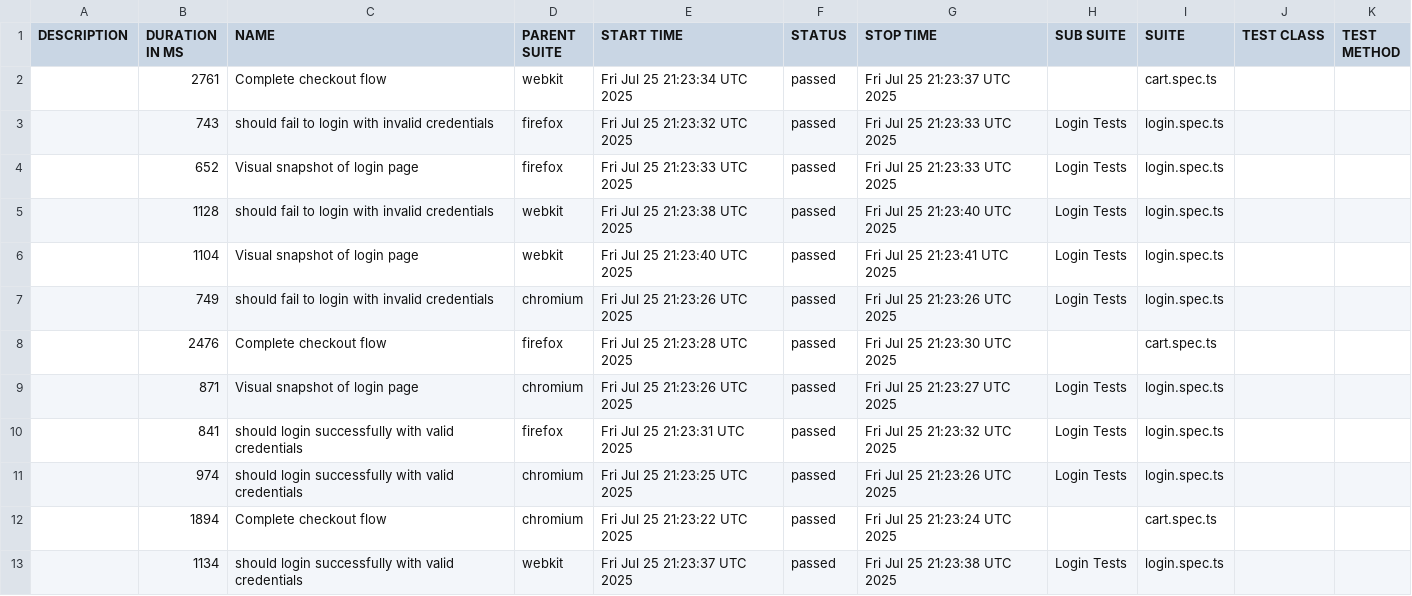
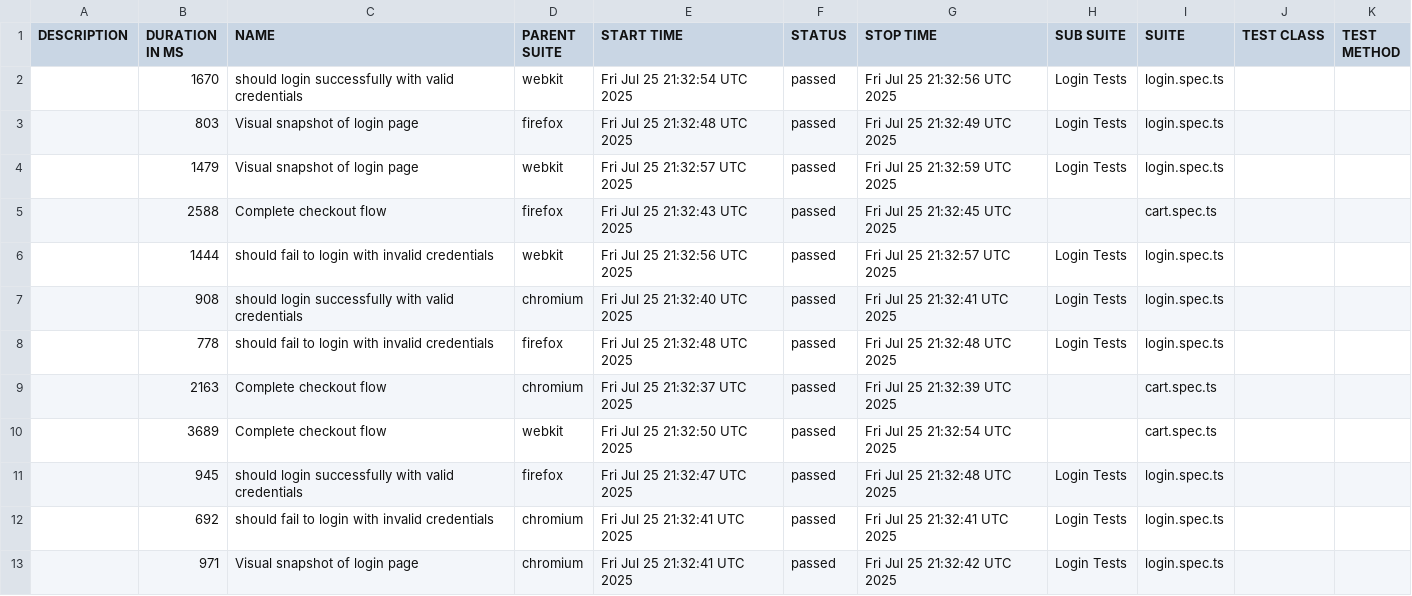
Before and after one commit to jimihunter2002/playwright-template, a CSV file: data/suites.csv, drawn as a sheet.

```diff
--- a/data/suites.csv
+++ b/data/suites.csv
@@ -1,13 +1,13 @@
 "DESCRIPTION","DURATION IN MS","NAME","PARENT SUITE","START TIME","STATUS","STOP TIME","SUB SUITE","SUITE","TEST CLASS","TEST METHOD"
-"","2761","Complete checkout flow","webkit","Fri Jul 25 21:23:34 UTC 2025","passed","Fri Jul 25 21:23:37 UTC 2025","","cart.spec.ts","",""
-"","743","should fail to login with invalid credentials","firefox","Fri Jul 25 21:23:32 UTC 2025","passed","Fri Jul 25 21:23:33 UTC 2025","Login Tests","login.spec.ts","",""
-"","652","Visual snapshot of login page","firefox","Fri Jul 25 21:23:33 UTC 2025","passed","Fri Jul 25 21:23:33 UTC 2025","Login Tests","login.spec.ts","",""
-"","1128","should fail to login with invalid credentials","webkit","Fri Jul 25 21:23:38 UTC 2025","passed","Fri Jul 25 21:23:40 UTC 2025","Login Tests","login.spec.ts","",""
-"","1104","Visual snapshot of login page","webkit","Fri Jul 25 21:23:40 UTC 2025","passed","Fri Jul 25 21:23:41 UTC 2025","Login Tests","login.spec.ts","",""
-"","749","should fail to login with invalid credentials","chromium","Fri Jul 25 21:23:26 UTC 2025","passed","Fri Jul 25 21:23:26 UTC 2025","Login Tests","login.spec.ts","",""
-"","2476","Complete checkout flow","firefox","Fri Jul 25 21:23:28 UTC 2025","passed","Fri Jul 25 21:23:30 UTC 2025","","cart.spec.ts","",""
-"","871","Visual snapshot of login page","chromium","Fri Jul 25 21:23:26 UTC 2025","passed","Fri Jul 25 21:23:27 UTC 2025","Login Tests","login.spec.ts","",""
-"","841","should login successfully with valid credentials","firefox","Fri Jul 25 21:23:31 UTC 2025","passed","Fri Jul 25 21:23:32 UTC 2025","Login Tests","login.spec.ts","",""
-"","974","should login successfully with valid credentials","chromium","Fri Jul 25 21:23:25 UTC 2025","passed","Fri Jul 25 21:23:26 UTC 2025","Login Tests","login.spec.ts","",""
-"","1894","Complete checkout flow","chromium","Fri Jul 25 21:23:22 UTC 2025","passed","Fri Jul 25 21:23:24 UTC 2025","","cart.spec.ts","",""
-"","1134","should login successfully with valid credentials","webkit","Fri Jul 25 21:23:37 UTC 2025","passed","Fri Jul 25 21:23:38 UTC 2025","Login Tests","login.spec.ts","",""
+"","1670","should login successfully with valid credentials","webkit","Fri Jul 25 21:32:54 UTC 2025","passed","Fri Jul 25 21:32:56 UTC 2025","Login Tests","login.spec.ts","",""
+"","803","Visual snapshot of login page","firefox","Fri Jul 25 21:32:48 UTC 2025","passed","Fri Jul 25 21:32:49 UTC 2025","Login Tests","login.spec.ts","",""
+"","1479","Visual snapshot of login page","webkit","Fri Jul 25 21:32:57 UTC 2025","passed","Fri Jul 25 21:32:59 UTC 2025","Login Tests","login.spec.ts","",""
+"","2588","Complete checkout flow","firefox","Fri Jul 25 21:32:43 UTC 2025","passed","Fri Jul 25 21:32:45 UTC 2025","","cart.spec.ts","",""
+"","1444","should fail to login with invalid credentials","webkit","Fri Jul 25 21:32:56 UTC 2025","passed","Fri Jul 25 21:32:57 UTC 2025","Login Tests","login.spec.ts","",""
+"","908","should login successfully with valid credentials","chromium","Fri Jul 25 21:32:40 UTC 2025","passed","Fri Jul 25 21:32:41 UTC 2025","Login Tests","login.spec.ts","",""
+"","778","should fail to login with invalid credentials","firefox","Fri Jul 25 21:32:48 UTC 2025","passed","Fri Jul 25 21:32:48 UTC 2025","Login Tests","login.spec.ts","",""
+"","2163","Complete checkout flow","chromium","Fri Jul 25 21:32:37 UTC 2025","passed","Fri Jul 25 21:32:39 UTC 2025","","cart.spec.ts","",""
+"","3689","Complete checkout flow","webkit","Fri Jul 25 21:32:50 UTC 2025","passed","Fri Jul 25 21:32:54 UTC 2025","","cart.spec.ts","",""
+"","945","should login successfully with valid credentials","firefox","Fri Jul 25 21:32:47 UTC 2025","passed","Fri Jul 25 21:32:48 UTC 2025","Login Tests","login.spec.ts","",""
+"","692","should fail to login with invalid credentials","chromium","Fri Jul 25 21:32:41 UTC 2025","passed","Fri Jul 25 21:32:41 UTC 2025","Login Tests","login.spec.ts","",""
+"","971","Visual snapshot of login page","chromium","Fri Jul 25 21:32:41 UTC 2025","passed","Fri Jul 25 21:32:42 UTC 2025","Login Tests","login.spec.ts","",""
```
Also changed, not shown: 38 other files.
